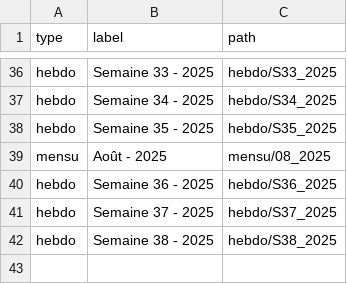
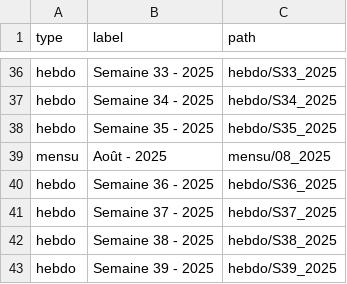
Before and after one commit to fraetech/fraetech.github.io, a CSV file: files/history.csv, drawn as a sheet; only a part is shown, gaps mark what is left out; the diff names each change by its address in the sheet, - before the commit and + after, or states it on an @@ line.

Commit message:
Mise à jour hebdo du 25/09/2025 à 14:22:31

```diff
--- a/files/history.csv
+++ b/files/history.csv
+row 43: hebdo | Semaine 39 - 2025 | hebdo/S39_2025
```
Also changed, not shown: 6 other files.
